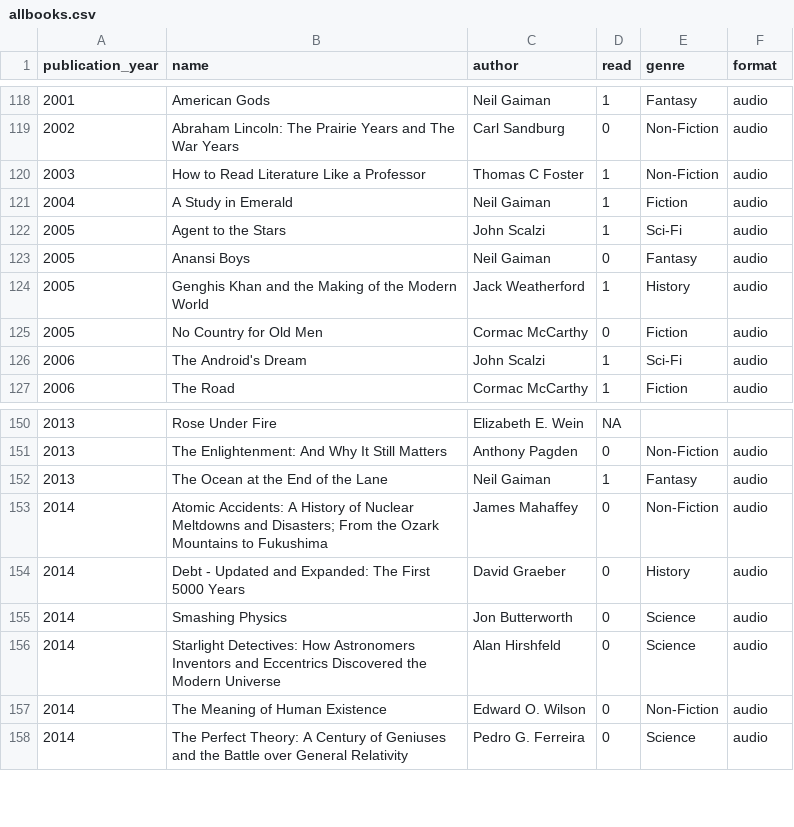
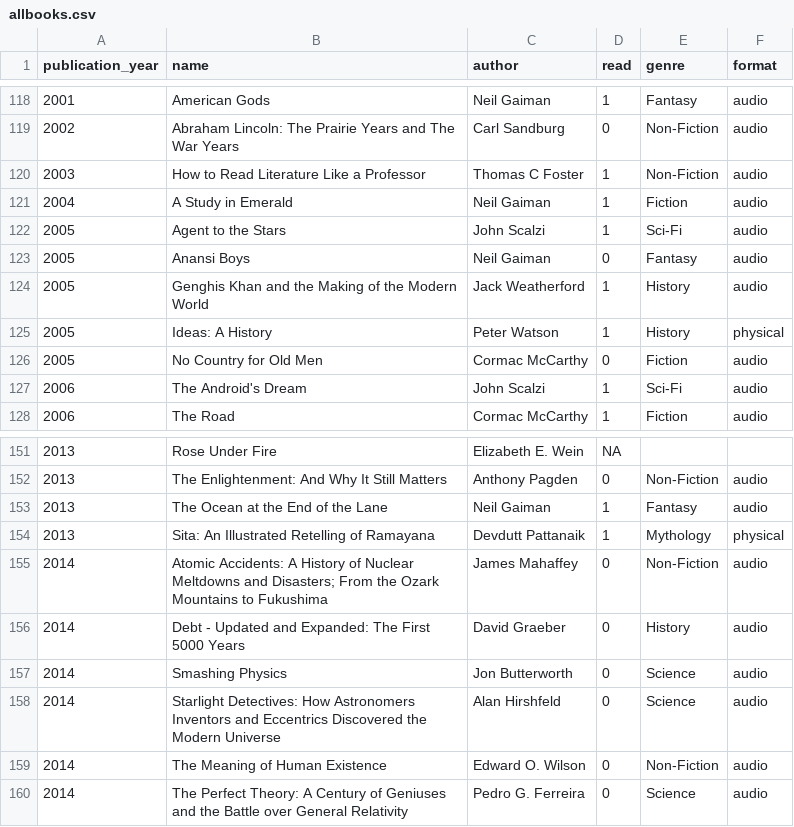
Before and after one commit to sangeetabhatia03/mybookshelf, a CSV file: data/allbooks.csv, drawn as a sheet; only a part is shown, gaps mark what is left out; the diff names each change by its address in the sheet, - before the commit and + after, or states it on an @@ line.

Commit message:
latest books read

```diff
--- a/data/allbooks.csv
+++ b/data/allbooks.csv
+row 125: 2005 | Ideas: A History | Peter Watson | 1 | History | physical
+row 154: 2013 | Sita: An Illustrated Retelling of Ramayana | Devdutt Pattanaik | 1 | Mythology | physical
```
Also changed, not shown: data/myshelf.csv, 3 other files.
